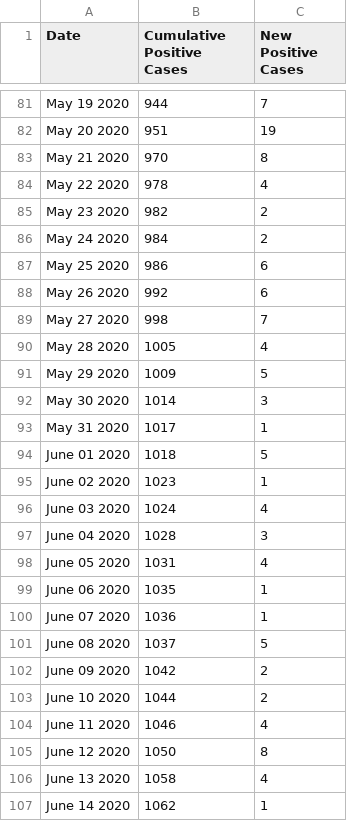
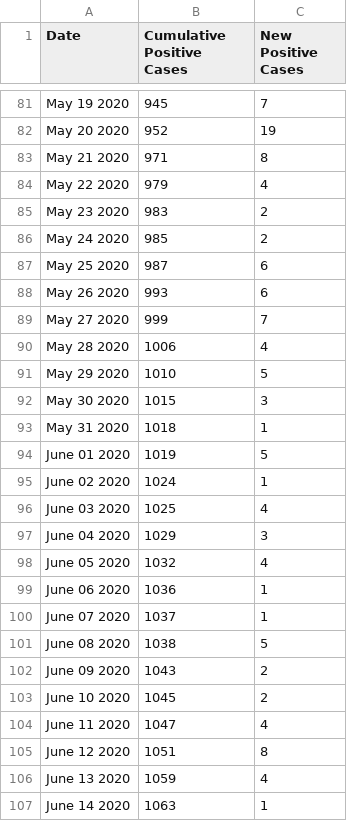
Before and after one commit to hoir/covid-data, a CSV file: data-raw/cambridge/daily.csv, drawn as a sheet; only a part is shown, gaps mark what is left out; the diff covers the shown part only; the diff names each change by its address in the sheet, - before the commit and + after, or states it on an @@ line.

```diff
--- a/data-raw/cambridge/daily.csv
+++ b/data-raw/cambridge/daily.csv
-B81 (Cumulative Positive Cases): 944
+B81 (Cumulative Positive Cases): 945
-B82 (Cumulative Positive Cases): 951
+B82 (Cumulative Positive Cases): 952
-B83 (Cumulative Positive Cases): 970
+B83 (Cumulative Positive Cases): 971
-B84 (Cumulative Positive Cases): 978
+B84 (Cumulative Positive Cases): 979
-B85 (Cumulative Positive Cases): 982
+B85 (Cumulative Positive Cases): 983
-B86 (Cumulative Positive Cases): 984
+B86 (Cumulative Positive Cases): 985
-B87 (Cumulative Positive Cases): 986
+B87 (Cumulative Positive Cases): 987
-B88 (Cumulative Positive Cases): 992
+B88 (Cumulative Positive Cases): 993
-B89 (Cumulative Positive Cases): 998
+B89 (Cumulative Positive Cases): 999
-B90 (Cumulative Positive Cases): 1005
+B90 (Cumulative Positive Cases): 1006
-B91 (Cumulative Positive Cases): 1009
+B91 (Cumulative Positive Cases): 1010
-B92 (Cumulative Positive Cases): 1014
+B92 (Cumulative Positive Cases): 1015
-B93 (Cumulative Positive Cases): 1017
+B93 (Cumulative Positive Cases): 1018
-B94 (Cumulative Positive Cases): 1018
+B94 (Cumulative Positive Cases): 1019
-B95 (Cumulative Positive Cases): 1023
+B95 (Cumulative Positive Cases): 1024
-B96 (Cumulative Positive Cases): 1024
+B96 (Cumulative Positive Cases): 1025
-B97 (Cumulative Positive Cases): 1028
+B97 (Cumulative Positive Cases): 1029
-B98 (Cumulative Positive Cases): 1031
+B98 (Cumulative Positive Cases): 1032
-B99 (Cumulative Positive Cases): 1035
+B99 (Cumulative Positive Cases): 1036
-B100 (Cumulative Positive Cases): 1036
+B100 (Cumulative Positive Cases): 1037
-B101 (Cumulative Positive Cases): 1037
+B101 (Cumulative Positive Cases): 1038
-B102 (Cumulative Positive Cases): 1042
+B102 (Cumulative Positive Cases): 1043
-B103 (Cumulative Positive Cases): 1044
+B103 (Cumulative Positive Cases): 1045
-B104 (Cumulative Positive Cases): 1046
+B104 (Cumulative Positive Cases): 1047
-B105 (Cumulative Positive Cases): 1050
+B105 (Cumulative Positive Cases): 1051
-B106 (Cumulative Positive Cases): 1058
+B106 (Cumulative Positive Cases): 1059
-B107 (Cumulative Positive Cases): 1062
+B107 (Cumulative Positive Cases): 1063
```
Also changed, not shown: 3 added rows and 94 edited cells elsewhere in this file, data-raw/covidtracking/states/ma/daily.csv, data-raw/covidtracking/us/daily.csv, 20 other files.
